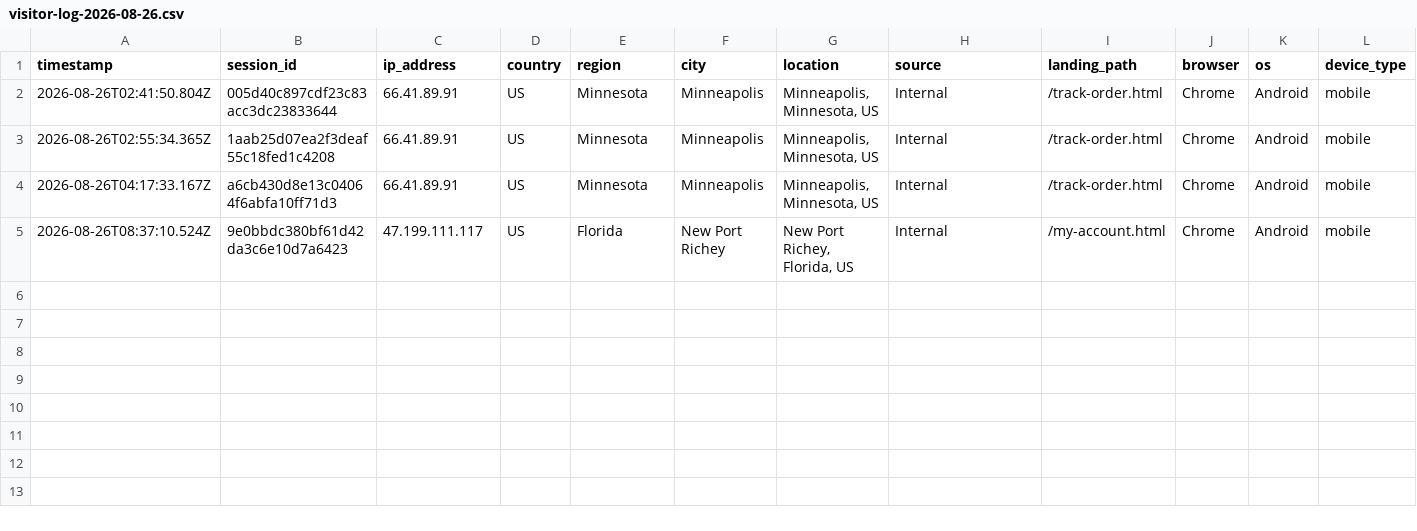
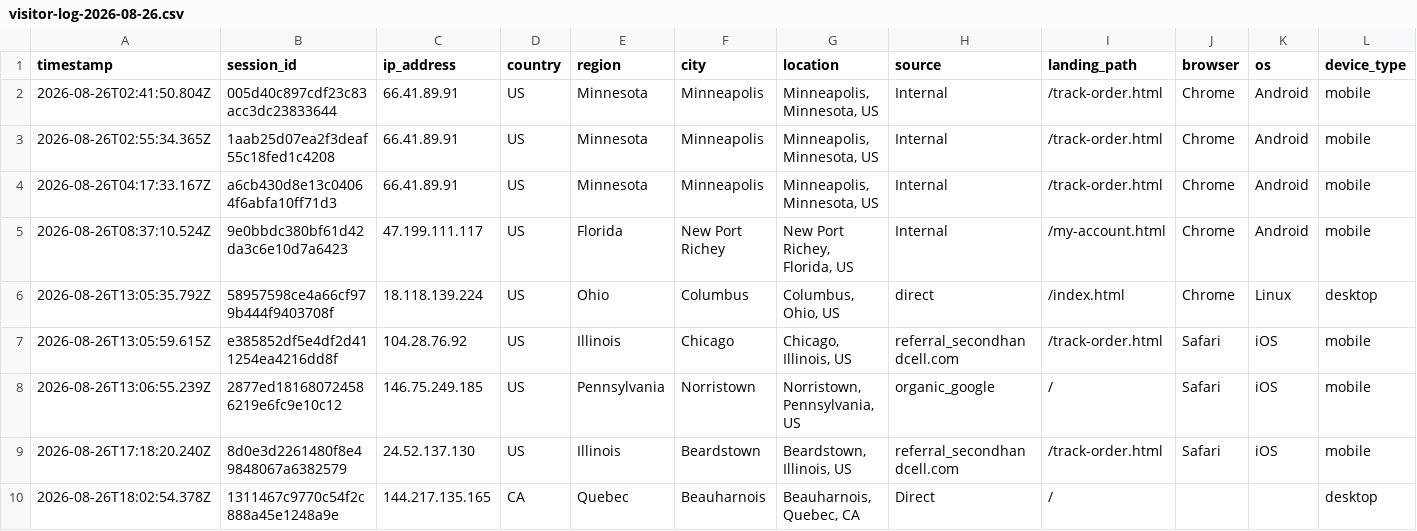
Before and after one commit to ToratYosef/shc33, a CSV file: exports/visitor-logs/visitor-log-2026-08-26.csv, drawn as a sheet; only a part is shown; rows hold the shown columns only; the diff names each change by its address in the sheet, - before the commit and + after, or states it on an @@ line.

```diff
--- a/exports/visitor-logs/visitor-log-2026-08-26.csv
+++ b/exports/visitor-logs/visitor-log-2026-08-26.csv
+row 6: 2026-08-26T13:05:35.792Z | 58957598ce4a66cf979b444f9403708f | 18.118.139.224 | US | Ohio | Columbus | Columbus, Ohio, US | direct | /index.html | Chrome | Linux | desktop
+row 7: 2026-08-26T13:05:59.615Z | e385852df5e4df2d411254ea4216dd8f | 104.28.76.92 | US | Illinois | Chicago | Chicago, Illinois, US | referral_secondhandcell.com | /track-order.html | Safari | iOS | mobile
+row 8: 2026-08-26T13:06:55.239Z | 2877ed181680724586219e6fc9e10c12 | 146.75.249.185 | US | Pennsylvania | Norristown | Norristown, Pennsylvania, US | organic_google | / | Safari | iOS | mobile
+row 9: 2026-08-26T17:18:20.240Z | 8d0e3d2261480f8e49848067a6382579 | 24.52.137.130 | US | Illinois | Beardstown | Beardstown, Illinois, US | referral_secondhandcell.com | /track-order.html | Safari | iOS | mobile
+row 10: 2026-08-26T18:02:54.378Z | 1311467c9770c54f2c888a45e1248a9e | 144.217.135.165 | CA | Quebec | Beauharnois | Beauharnois, Quebec, CA | Direct | / |  |  | desktop
```
Also changed, not shown: feed/repricer-output.csv, 3 other files.
